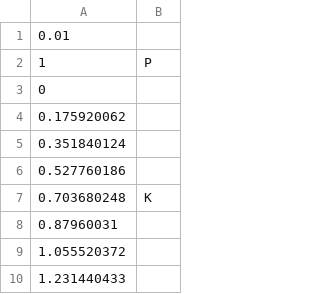
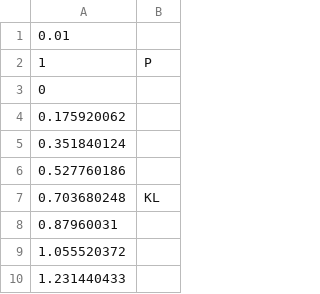
Before and after one commit to GDACollab/COMA, a CSV file: COMA assets/Assets/Scenes/Battle Scenes/T42 battle normal.csv, drawn as a sheet; only a part is shown.

Commit message:
updated excel2unity to handle double notes
To use double notes in excel, just type in the two letters (KL, AS,
etc). The left most letter always goes first.

```diff
--- a/COMA assets/Assets/Scenes/Battle Scenes/T42 battle normal.csv
+++ b/COMA assets/Assets/Scenes/Battle Scenes/T42 battle normal.csv
@@ -6,3 +6,3 @@
 0.527760186,
-0.703680248,K
+0.703680248,KL
 0.87960031,
```
Also changed, not shown: 5 other files.
